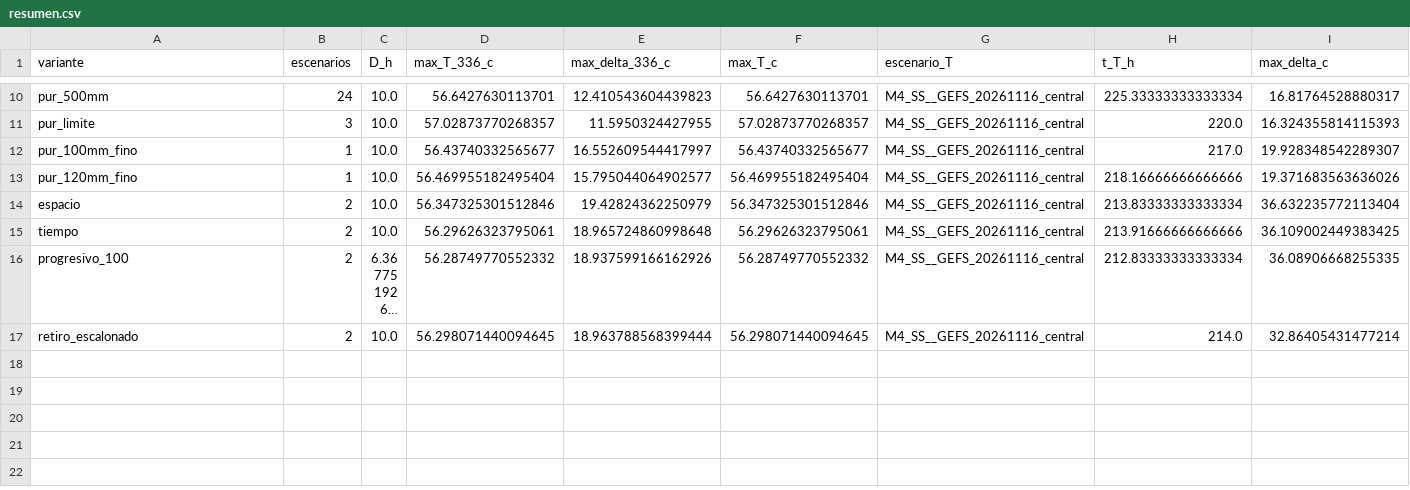
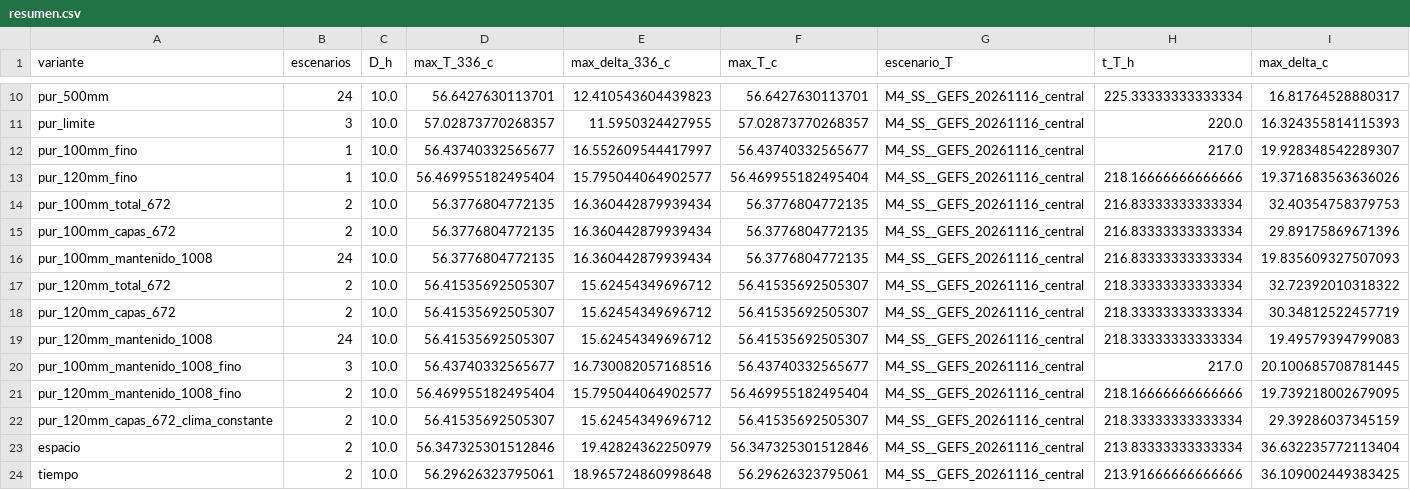
Before and after one commit to vaurmeneta-22/P2-Grupo-3, a CSV file: reports/Defensa/cierre_plan1/resumen.csv, drawn as a sheet; only a part is shown, gaps mark what is left out; the shorter side is filled out with more unchanged rows; long unchanged cells end in …; rows hold the shown columns only; the diff names each change by its address in the sheet, - before the commit and + after, or states it on an @@ line.

```diff
--- a/reports/Defensa/cierre_plan1/resumen.csv
+++ b/reports/Defensa/cierre_plan1/resumen.csv
+row 14: pur_100mm_total_672 | 2 | 10.0 | 56.3776804772135 | 16.360442879939434 | 56.3776804772135 | M4_SS__GEFS_20261116_central | 216.83333333333334 | 32.40354758379753
+row 15: pur_100mm_capas_672 | 2 | 10.0 | 56.3776804772135 | 16.360442879939434 | 56.3776804772135 | M4_SS__GEFS_20261116_central | 216.83333333333334 | 29.89175869671396
+row 16: pur_100mm_mantenido_1008 | 24 | 10.0 | 56.3776804772135 | 16.360442879939434 | 56.3776804772135 | M4_SS__GEFS_20261116_central | 216.83333333333334 | 19.835609327507093
+row 17: pur_120mm_total_672 | 2 | 10.0 | 56.41535692505307 | 15.62454349696712 | 56.41535692505307 | M4_SS__GEFS_20261116_central | 218.33333333333334 | 32.72392010318322
+row 18: pur_120mm_capas_672 | 2 | 10.0 | 56.41535692505307 | 15.62454349696712 | 56.41535692505307 | M4_SS__GEFS_20261116_central | 218.33333333333334 | 30.34812522457719
+row 19: pur_120mm_mantenido_1008 | 24 | 10.0 | 56.41535692505307 | 15.62454349696712 | 56.41535692505307 | M4_SS__GEFS_20261116_central | 218.33333333333334 | 19.49579394799083
+row 20: pur_100mm_mantenido_1008_fino | 3 | 10.0 | 56.43740332565677 | 16.730082057168516 | 56.43740332565677 | M4_SS__GEFS_20261116_central | 217.0 | 20.100685708781445
+row 21: pur_120mm_mantenido_1008_fino | 2 | 10.0 | 56.469955182495404 | 15.795044064902577 | 56.469955182495404 | M4_SS__GEFS_20261116_central | 218.16666666666666 | 19.739218002679095
+row 22: pur_120mm_capas_672_clima_constante | 2 | 10.0 | 56.41535692505307 | 15.62454349696712 | 56.41535692505307 | M4_SS__GEFS_20261116_central | 218.33333333333334 | 29.39286037345159
```
Also changed, not shown: 21 other files.
